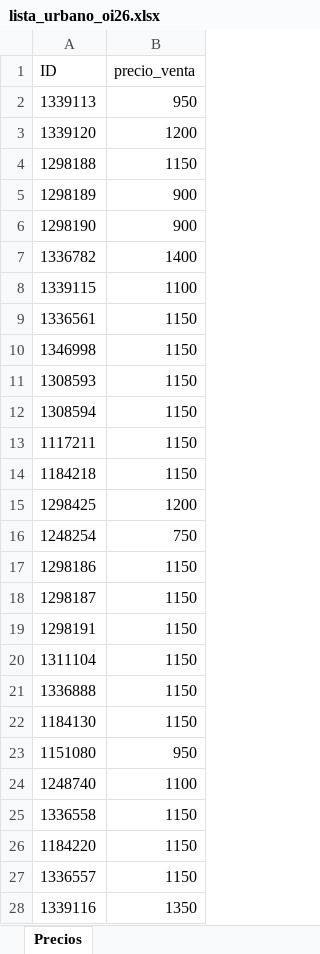
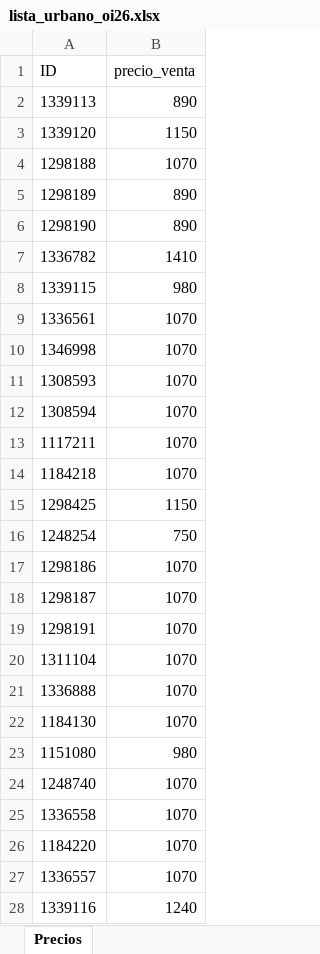
Before and after one commit to magic-town/books-label, an Excel workbook: fase_2/precios/lista_urbano_oi26.xlsx, sheet Precios, drawn as a sheet; only a part is shown; values as stored, in another font and other column widths than the file's, no borders; the diff covers the shown part only; the diff names each change by its address in the sheet, - before the commit and + after, or states it on an @@ line.

```diff
--- a/fase_2/precios/lista_urbano_oi26.xlsx (sheet Precios)
+++ b/fase_2/precios/lista_urbano_oi26.xlsx (sheet Precios)
-B2 (precio_venta): 950
+B2 (precio_venta): 890
-B3 (precio_venta): 1200
+B3 (precio_venta): 1150
-B4 (precio_venta): 1150
+B4 (precio_venta): 1070
-B5:B6 (precio_venta): 900
+B5:B6 (precio_venta): 890
-B7 (precio_venta): 1400
+B7 (precio_venta): 1410
-B8 (precio_venta): 1100
+B8 (precio_venta): 980
-B9:B14 (precio_venta): 1150
+B9:B14 (precio_venta): 1070
-B15 (precio_venta): 1200
+B15 (precio_venta): 1150
-B17:B22 (precio_venta): 1150
+B17:B22 (precio_venta): 1070
-B23 (precio_venta): 950
+B23 (precio_venta): 980
-B24 (precio_venta): 1100
+B24 (precio_venta): 1070
-B25:B27 (precio_venta): 1150
+B25:B27 (precio_venta): 1070
-B28 (precio_venta): 1350
+B28 (precio_venta): 1240
```
Also changed, not shown: 1526 edited cells elsewhere in this sheet, fase_2/precios/lista_botas_26_27.xlsx, fase_2/precios/lista_imp_summer_26.xlsx, 15 other files.
